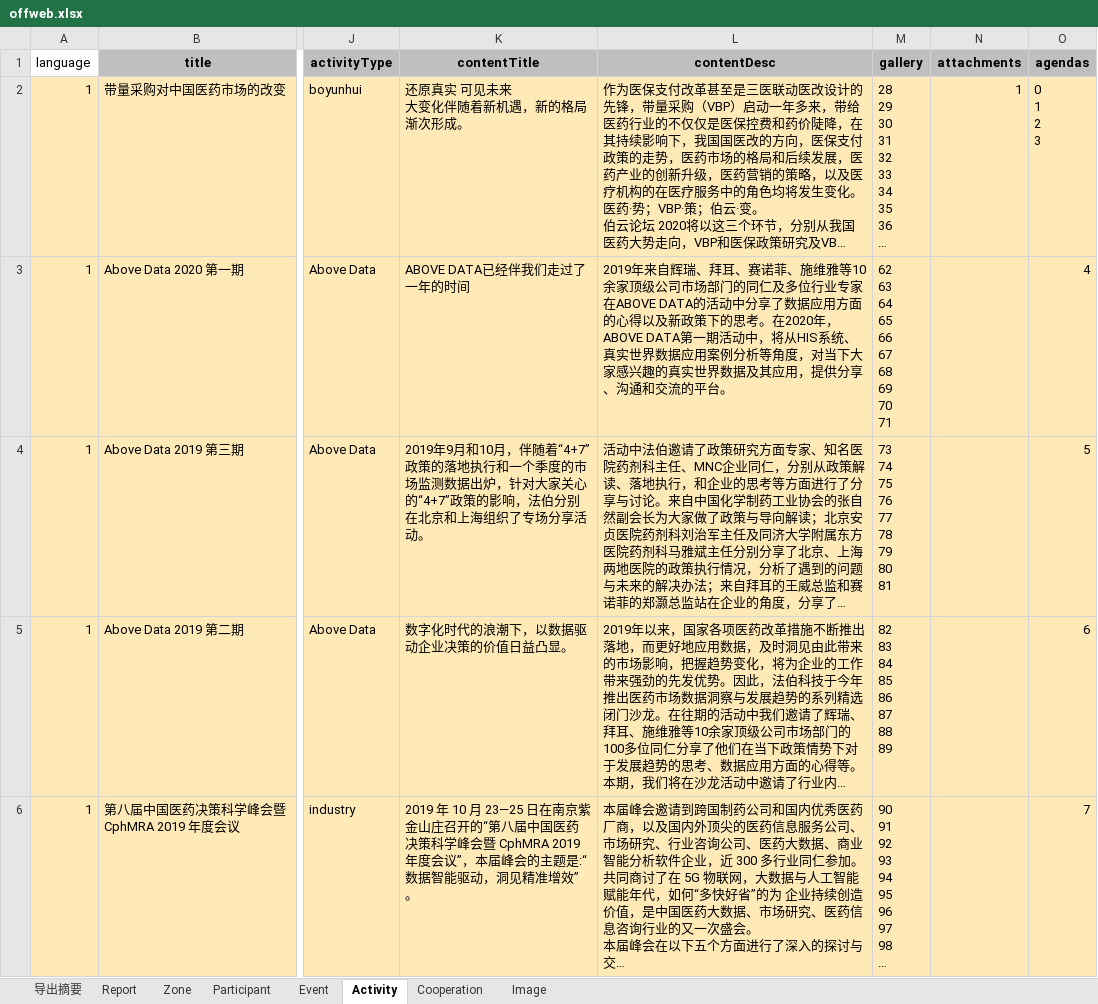
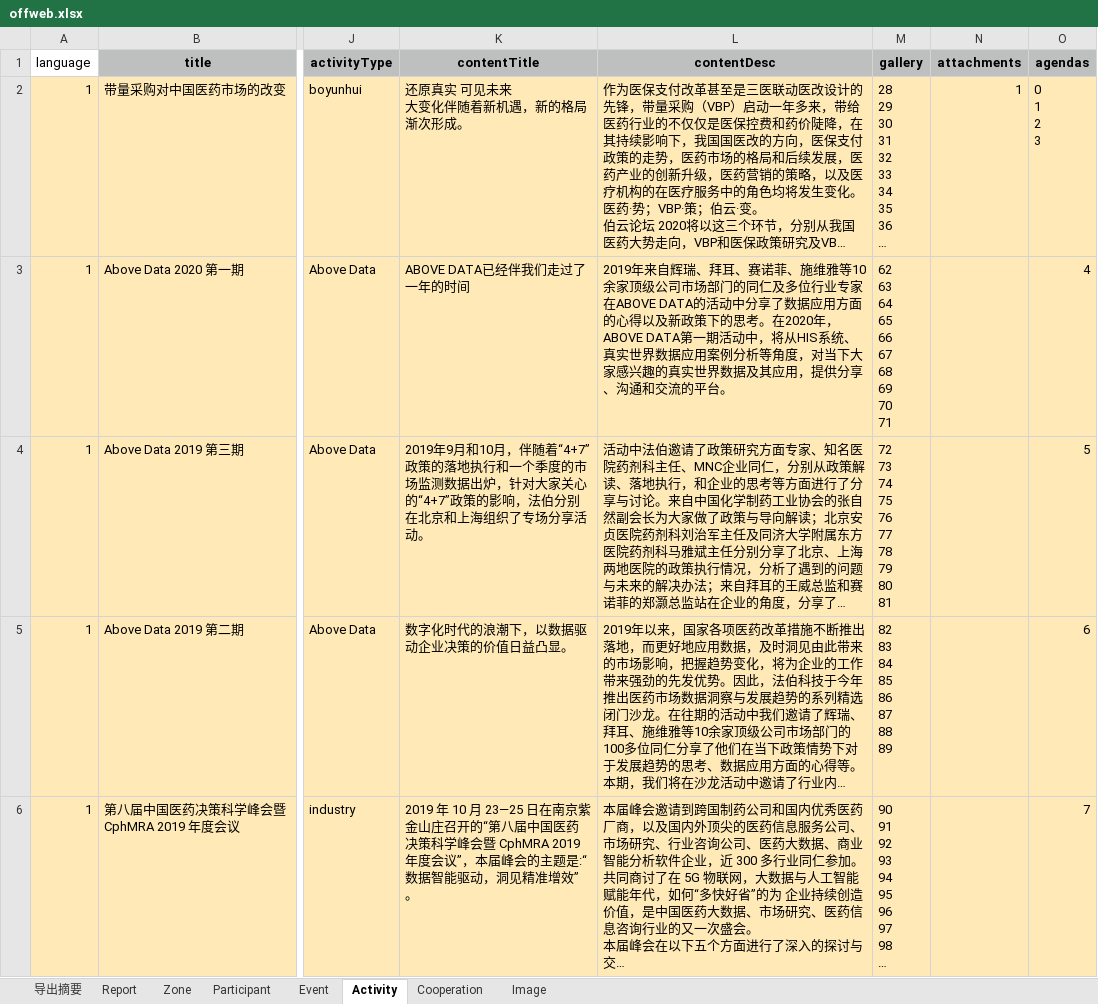
Before and after one commit to PharbersDeveloper/phlambda, an Excel workbook: data/offweb.xlsx, sheet Activity, drawn as a sheet; only a part is shown, gaps mark what is left out; long unchanged cells end in …; values as stored, in another font and other column widths than the file's, no borders; ↵ is a line break in a cell; the diff covers the shown part only; the diff names each change by its address in the sheet, - before the commit and + after, or states it on an @@ line.

```diff
--- a/data/offweb.xlsx (sheet Activity)
+++ b/data/offweb.xlsx (sheet Activity)
-M4 (gallery): 73 ↵ 74 ↵ 75 ↵ 76 ↵ 77 ↵ 78 ↵ 79 ↵ 80 ↵ 81
+M4 (gallery): 72 ↵ 73 ↵ 74 ↵ 75 ↵ 76 ↵ 77 ↵ 78 ↵ 79 ↵ 80 ↵ 81
```
Also changed, not shown: 1 edited cell elsewhere in this sheet, sheet Image, sheet Report.
